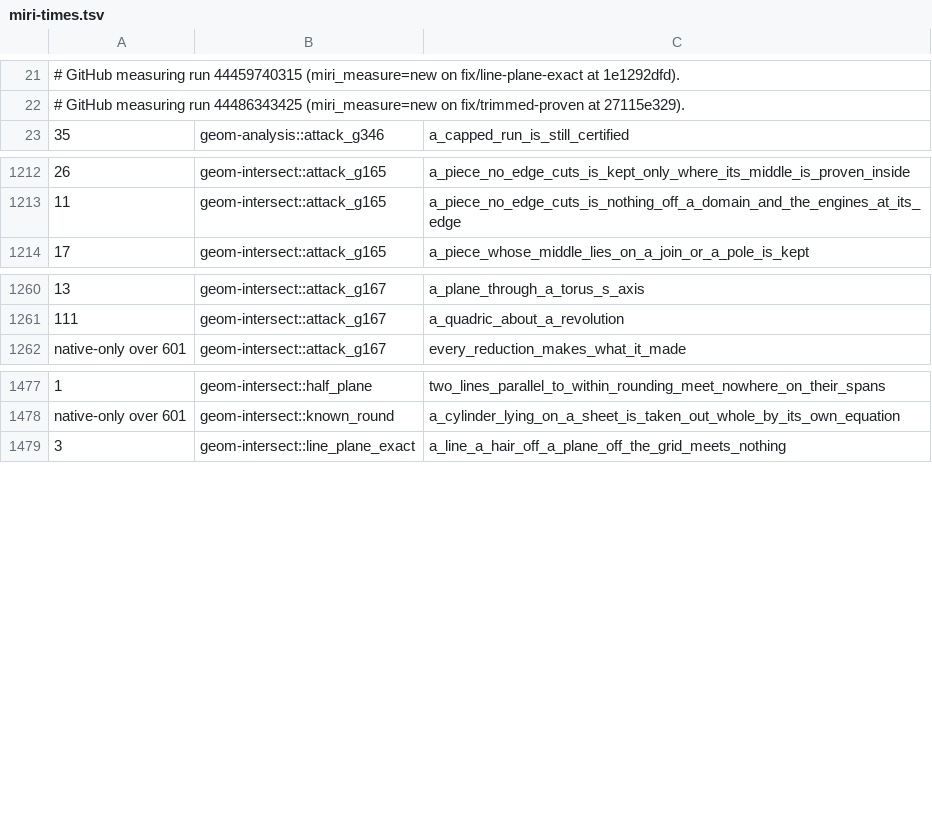
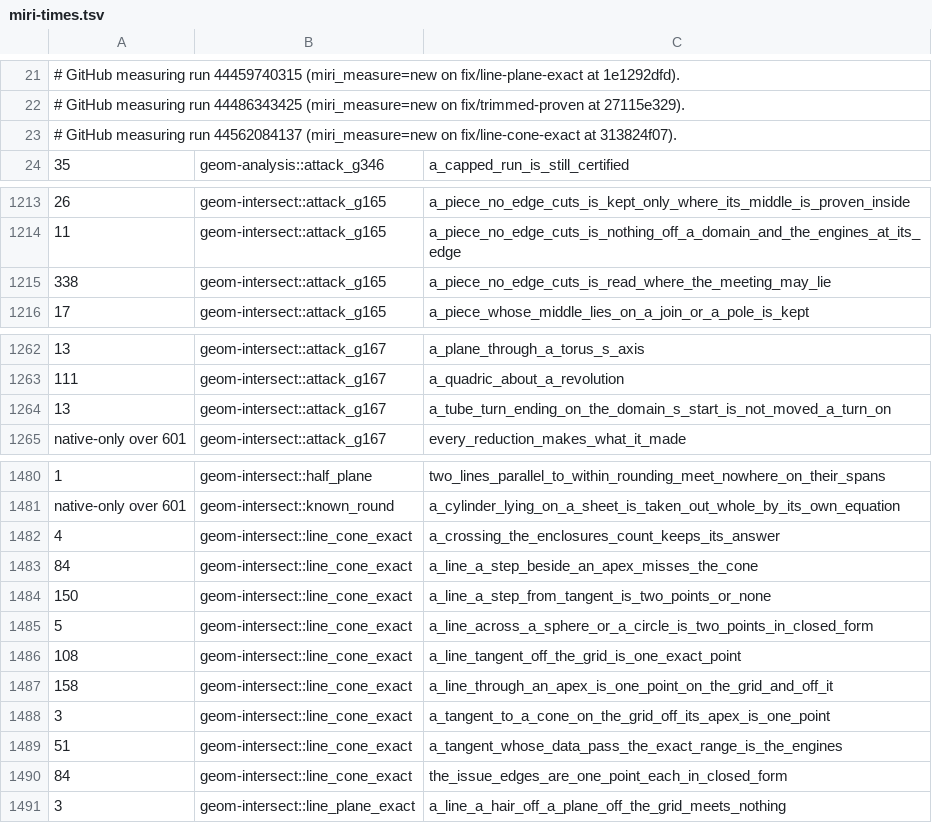
Before and after one commit to spareware-co-op/spareware, a TSV file: projects/engines/geometry/crates/geom-test/src/miri-times.tsv, drawn as a sheet; only a part is shown, gaps mark what is left out; the diff names each change by its address in the sheet, - before the commit and + after, or states it on an @@ line.

```diff
--- a/projects/engines/geometry/crates/geom-test/src/miri-times.tsv
+++ b/projects/engines/geometry/crates/geom-test/src/miri-times.tsv
+row 23: # GitHub measuring run 44562084137 (miri_measure=new on fix/line-cone-exact at 313824f07).
+row 1215: 338 | geom-intersect::attack_g165 | a_piece_no_edge_cuts_is_read_where_the_meeting_may_lie
+row 1264: 13 | geom-intersect::attack_g167 | a_tube_turn_ending_on_the_domain_s_start_is_not_moved_a_turn_on
+row 1482: 4 | geom-intersect::line_cone_exact | a_crossing_the_enclosures_count_keeps_its_answer
+row 1483: 84 | geom-intersect::line_cone_exact | a_line_a_step_beside_an_apex_misses_the_cone
+row 1484: 150 | geom-intersect::line_cone_exact | a_line_a_step_from_tangent_is_two_points_or_none
+row 1485: 5 | geom-intersect::line_cone_exact | a_line_across_a_sphere_or_a_circle_is_two_points_in_closed_form
+row 1486: 108 | geom-intersect::line_cone_exact | a_line_tangent_off_the_grid_is_one_exact_point
+row 1487: 158 | geom-intersect::line_cone_exact | a_line_through_an_apex_is_one_point_on_the_grid_and_off_it
+row 1488: 3 | geom-intersect::line_cone_exact | a_tangent_to_a_cone_on_the_grid_off_its_apex_is_one_point
+row 1489: 51 | geom-intersect::line_cone_exact | a_tangent_whose_data_pass_the_exact_range_is_the_engines
+row 1490: 84 | geom-intersect::line_cone_exact | the_issue_edges_are_one_point_each_in_closed_form
```
